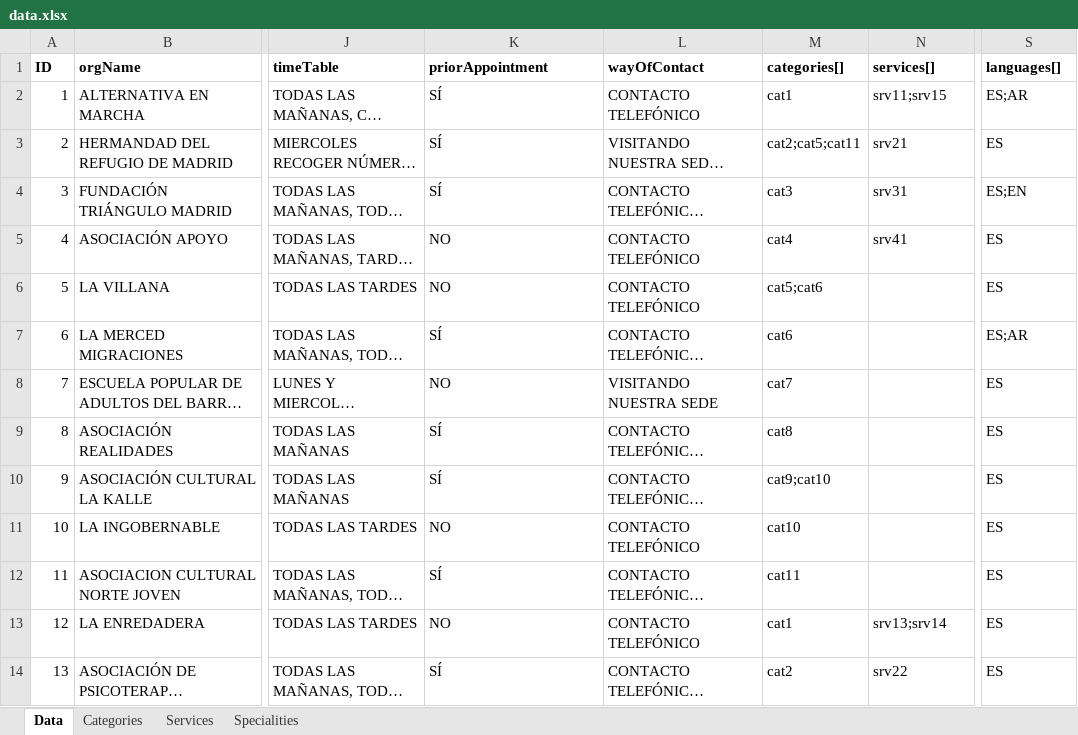
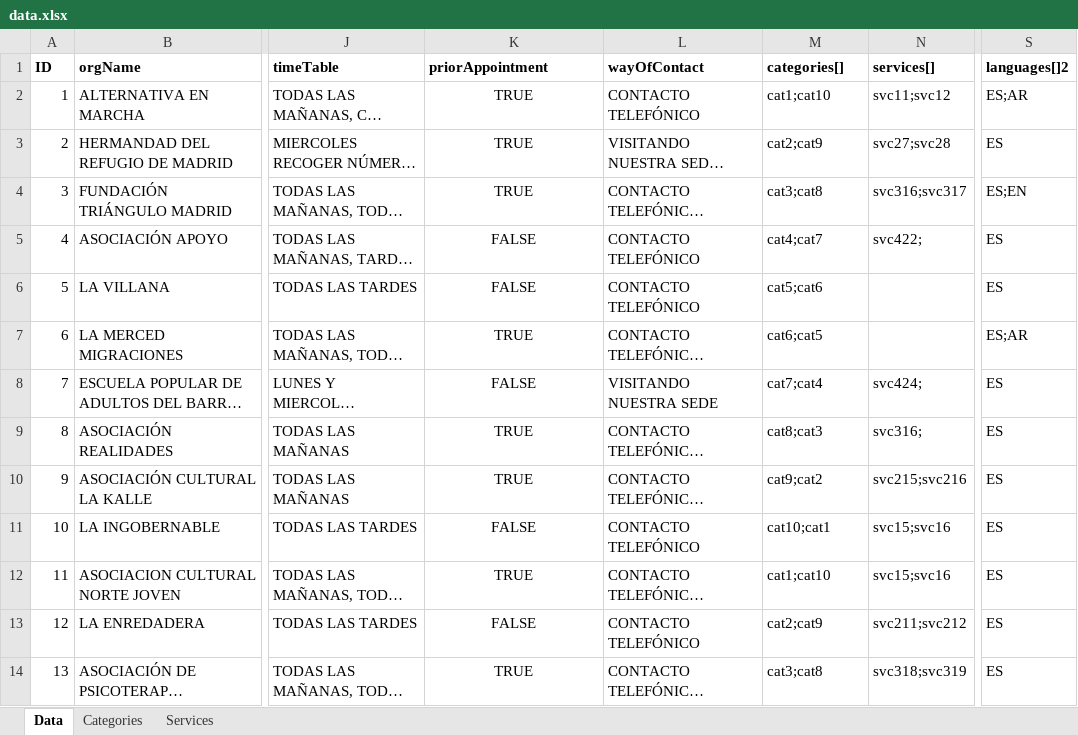
Before and after one commit to MundoEnMovimiento/madrid-for-all, an Excel workbook: excel-to-json/data.xlsx, sheet Data, drawn as a sheet; only a part is shown, gaps mark what is left out; long unchanged cells end in …; values as stored, in another font and other column widths than the file's, no borders; table styles not drawn; the diff covers the shown part only; the diff names each change by its address in the sheet, - before the commit and + after, or states it on an @@ line.

```diff
--- a/excel-to-json/data.xlsx (sheet Data)
+++ b/excel-to-json/data.xlsx (sheet Data)
-sheet tab: Specialities
-S1: languages[]
+S1: languages[]2
-K2:K4 (priorAppointment): SÍ
+K2:K4 (priorAppointment): TRUE
-K2:K14 alignment: left
+K2:K14 alignment: center
-M2 (categories[]): cat1
+M2 (categories[]): cat1;cat10
-N2 (services[]): srv11;srv15
+N2 (services[]): svc11;svc12
-M3 (categories[]): cat2;cat5;cat11
+M3 (categories[]): cat2;cat9
-N3 (services[]): srv21
+N3 (services[]): svc27;svc28
-M4 (categories[]): cat3
+M4 (categories[]): cat3;cat8
-N4 (services[]): srv31
+N4 (services[]): svc316;svc317
-K5:K6 (priorAppointment): NO
+K5:K6 (priorAppointment): FALSE
-M5 (categories[]): cat4
+M5 (categories[]): cat4;cat7
-N5 (services[]): srv41
+N5 (services[]): svc422;
-K7 (priorAppointment): SÍ
+K7 (priorAppointment): TRUE
-M7 (categories[]): cat6
+M7 (categories[]): cat6;cat5
-K8 (priorAppointment): NO
+K8 (priorAppointment): FALSE
-M8 (categories[]): cat7
+M8 (categories[]): cat7;cat4
-N8 (services[]): (empty)
+N8 (services[]): svc424;
-K9:K10 (priorAppointment): SÍ
+K9:K10 (priorAppointment): TRUE
-M9 (categories[]): cat8
+M9 (categories[]): cat8;cat3
-N9 (services[]): (empty)
+N9 (services[]): svc316;
-M10 (categories[]): cat9;cat10
+M10 (categories[]): cat9;cat2
-N10 (services[]): (empty)
+N10 (services[]): svc215;svc216
-K11 (priorAppointment): NO
+K11 (priorAppointment): FALSE
-M11 (categories[]): cat10
+M11 (categories[]): cat10;cat1
-N11:N12 (services[]): (empty)
+N11:N12 (services[]): svc15;svc16
-K12 (priorAppointment): SÍ
+K12 (priorAppointment): TRUE
-M12 (categories[]): cat11
+M12 (categories[]): cat1;cat10
-K13 (priorAppointment): NO
+K13 (priorAppointment): FALSE
-M13 (categories[]): cat1
+M13 (categories[]): cat2;cat9
-N13 (services[]): srv13;srv14
+N13 (services[]): svc211;svc212
-K14 (priorAppointment): SÍ
+K14 (priorAppointment): TRUE
-M14 (categories[]): cat2
+M14 (categories[]): cat3;cat8
-N14 (services[]): srv22
+N14 (services[]): svc318;svc319
```
Also changed, not shown: 26 edited cells and cell formats elsewhere in this sheet, sheet Services, formulas that keep their value, 16 other files.
